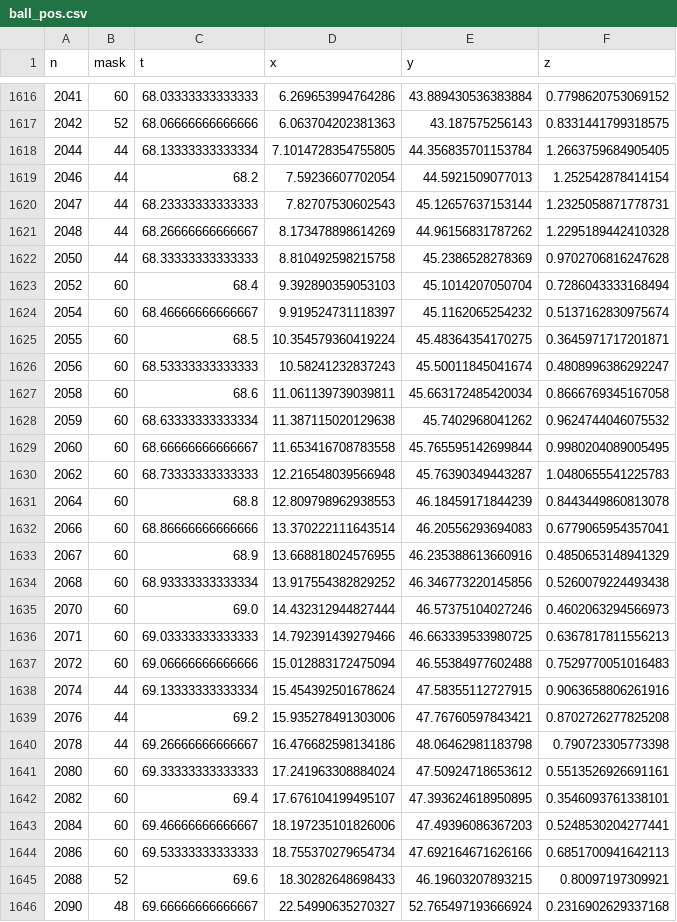
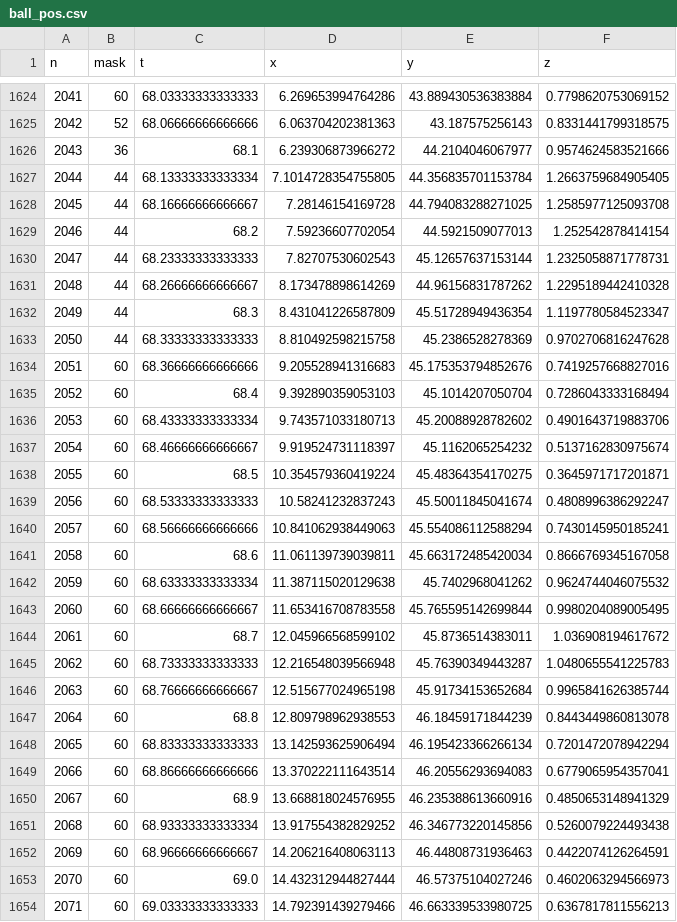
Before and after one commit to Harvard-AM-205-Basketball/Basketball, a CSV file: calculations/ball_pos.csv, drawn as a sheet; only a part is shown, gaps mark what is left out; the shorter side is filled out with more unchanged rows; the diff covers the shown part only; the diff names each change by its address in the sheet, - before the commit and + after, or states it on an @@ line.

```diff
--- a/calculations/ball_pos.csv
+++ b/calculations/ball_pos.csv
+row 1626: 2043 | 36 | 68.1 | 6.239306873966272 | 44.2104046067977 | 0.9574624583521666
+row 1628: 2045 | 44 | 68.16666666666667 | 7.28146154169728 | 44.794083288271025 | 1.2585977125093708
+row 1632: 2049 | 44 | 68.3 | 8.431041226587809 | 45.51728949436354 | 1.1197780584523347
+row 1634: 2051 | 60 | 68.36666666666666 | 9.205528941316683 | 45.175353794852676 | 0.7419257668827016
+row 1636: 2053 | 60 | 68.43333333333334 | 9.743571033180713 | 45.20088928782602 | 0.4901643719883706
+row 1640: 2057 | 60 | 68.56666666666666 | 10.841062938449063 | 45.554086112588294 | 0.7430145950185241
+row 1644: 2061 | 60 | 68.7 | 12.045966568599102 | 45.8736514383011 | 1.036908194617672
+row 1646: 2063 | 60 | 68.76666666666667 | 12.515677024965198 | 45.91734153652684 | 0.9965841626385744
+row 1648: 2065 | 60 | 68.83333333333333 | 13.142593625906494 | 46.195423366266134 | 0.7201472078942294
+row 1652: 2069 | 60 | 68.96666666666667 | 14.206216408063113 | 46.44808731936463 | 0.4422074126264591
```
Also changed, not shown: 15 added rows and 2 edited cells elsewhere in this file, 3 other files.
